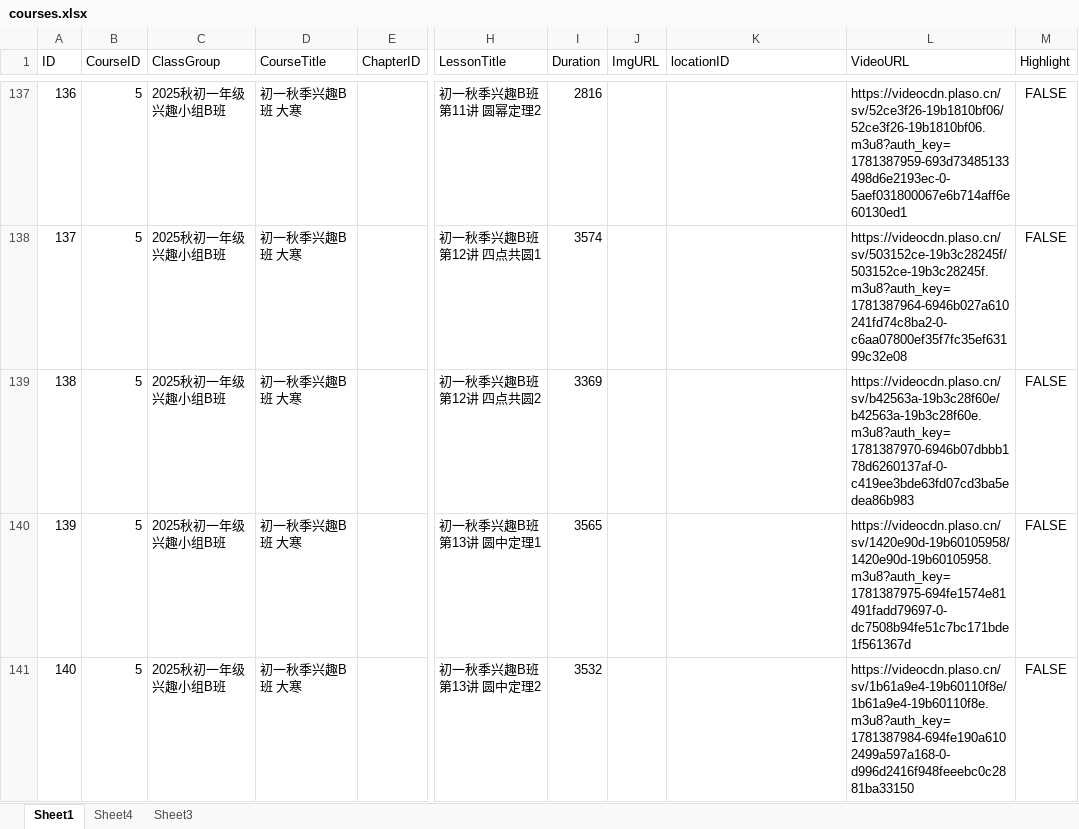
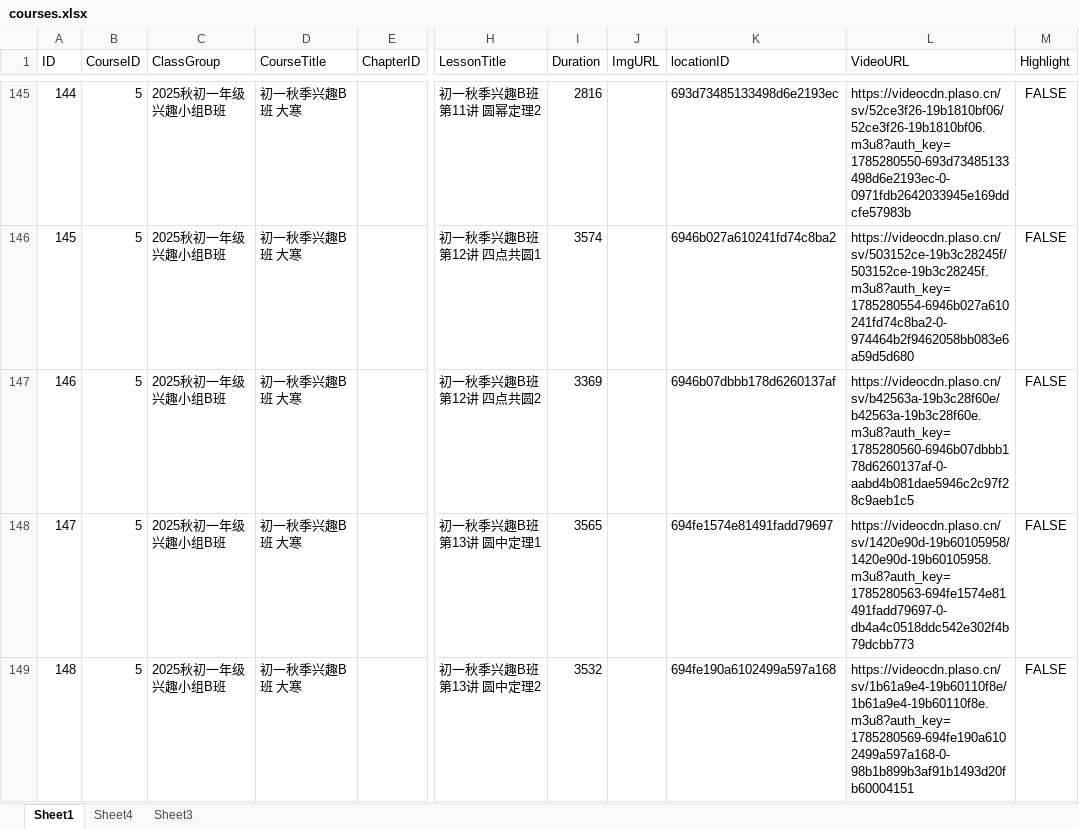
Before and after one commit to join20252/7thmath, an Excel workbook: courses.xlsx, sheet Sheet1, drawn as a sheet; only a part is shown, gaps mark what is left out; values as stored, in another font and other column widths than the file's, no borders; addresses are those after the commit; the diff covers the shown part only; the diff names each change by its address in the sheet, - before the commit and + after, or states it on an @@ line.

```diff
--- a/courses.xlsx (sheet Sheet1)
+++ b/courses.xlsx (sheet Sheet1)
@@ column A (ID) renumbered from row 11 down @@
-K145 (locationID): (empty)
+K145 (locationID): 693d73485133498d6e2193ec
-L145 (VideoURL): https://videocdn.plaso.cn/sv/52ce3f26-19b1810bf06/52ce3f26-19b1810bf06.m3u8?auth_key=1781387959-693d73485133498d6e2193ec-0-5aef031800067e6b714aff6e60130ed1
+L145 (VideoURL): https://videocdn.plaso.cn/sv/52ce3f26-19b1810bf06/52ce3f26-19b1810bf06.m3u8?auth_key=1785280550-693d73485133498d6e2193ec-0-0971fdb2642033945e169ddcfe57983b
-K146 (locationID): (empty)
+K146 (locationID): 6946b027a610241fd74c8ba2
-L146 (VideoURL): https://videocdn.plaso.cn/sv/503152ce-19b3c28245f/503152ce-19b3c28245f.m3u8?auth_key=1781387964-6946b027a610241fd74c8ba2-0-c6aa07800ef35f7fc35ef63199c32e08
+L146 (VideoURL): https://videocdn.plaso.cn/sv/503152ce-19b3c28245f/503152ce-19b3c28245f.m3u8?auth_key=1785280554-6946b027a610241fd74c8ba2-0-974464b2f9462058bb083e6a59d5d680
-K147 (locationID): (empty)
+K147 (locationID): 6946b07dbbb178d6260137af
-L147 (VideoURL): https://videocdn.plaso.cn/sv/b42563a-19b3c28f60e/b42563a-19b3c28f60e.m3u8?auth_key=1781387970-6946b07dbbb178d6260137af-0-c419ee3bde63fd07cd3ba5edea86b983
+L147 (VideoURL): https://videocdn.plaso.cn/sv/b42563a-19b3c28f60e/b42563a-19b3c28f60e.m3u8?auth_key=1785280560-6946b07dbbb178d6260137af-0-aabd4b081dae5946c2c97f28c9aeb1c5
-K148 (locationID): (empty)
+K148 (locationID): 694fe1574e81491fadd79697
-L148 (VideoURL): https://videocdn.plaso.cn/sv/1420e90d-19b60105958/1420e90d-19b60105958.m3u8?auth_key=1781387975-694fe1574e81491fadd79697-0-dc7508b94fe51c7bc171bde1f561367d
+L148 (VideoURL): https://videocdn.plaso.cn/sv/1420e90d-19b60105958/1420e90d-19b60105958.m3u8?auth_key=1785280563-694fe1574e81491fadd79697-0-db4a4c0518ddc542e302f4b79dcbb773
-K149 (locationID): (empty)
+K149 (locationID): 694fe190a6102499a597a168
-L149 (VideoURL): https://videocdn.plaso.cn/sv/1b61a9e4-19b60110f8e/1b61a9e4-19b60110f8e.m3u8?auth_key=1781387984-694fe190a6102499a597a168-0-d996d2416f948feeebc0c2881ba33150
+L149 (VideoURL): https://videocdn.plaso.cn/sv/1b61a9e4-19b60110f8e/1b61a9e4-19b60110f8e.m3u8?auth_key=1785280569-694fe190a6102499a597a168-0-98b1b899b3af91b1493d20fb60004151
```
Also changed, not shown: 8 added rows, 269 edited cells and cell formats elsewhere in this sheet, 1 other file.
